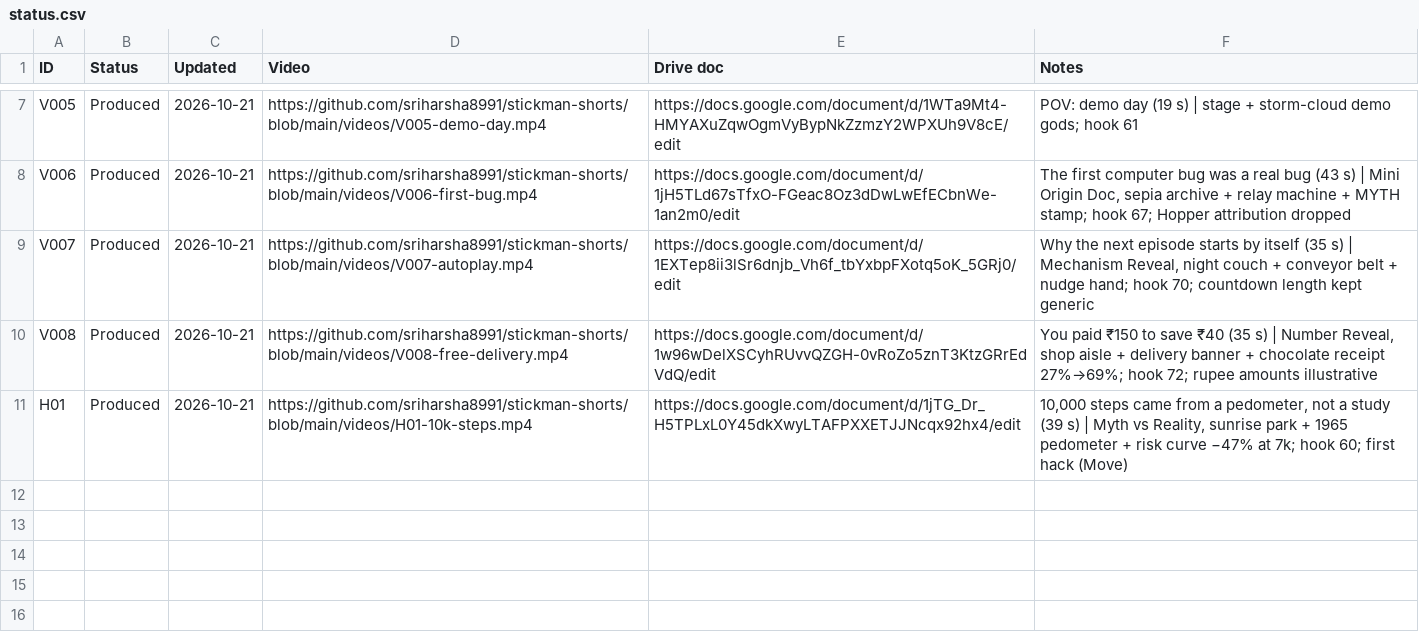
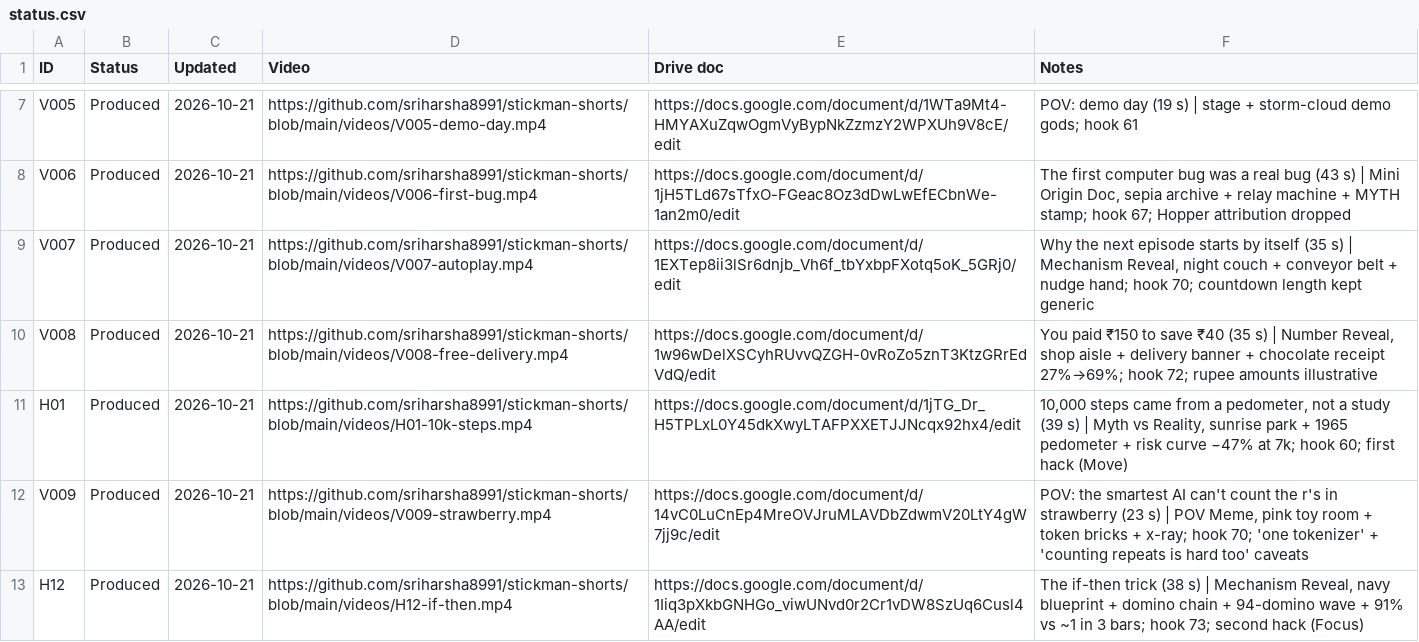
Before and after one commit to sriharsha8991/stickman-shorts, a CSV file: plan/status.csv, drawn as a sheet; only a part is shown, gaps mark what is left out.

```diff
--- a/plan/status.csv
+++ b/plan/status.csv
@@ -11 +11,3 @@ V008,Produced,2026-10-21,https://github.com/sriharsha8991/stickman-shorts/blob/m
 H01,Produced,2026-10-21,https://github.com/sriharsha8991/stickman-shorts/blob/main/videos/H01-10k-steps.mp4,https://docs.google.com/document/d/1jTG_Dr_H5TPLxL0Y45dkXwyLTAFPXXETJJNcqx92hx4/edit,"10,000 steps came from a pedometer, not a study (39 s) | Myth vs Reality, sunrise park + 1965 pedometer + risk curve −47% at 7k; hook 60; first hack (Move)"
+V009,Produced,2026-10-21,https://github.com/sriharsha8991/stickman-shorts/blob/main/videos/V009-strawberry.mp4,https://docs.google.com/document/d/14vC0LuCnEp4MreOVJruMLAVDbZdwmV20LtY4gW7jj9c/edit,"POV: the smartest AI can't count the r's in strawberry (23 s) | POV Meme, pink toy room + token bricks + x-ray; hook 70; 'one tokenizer' + 'counting repeats is hard too' caveats"
+H12,Produced,2026-10-21,https://github.com/sriharsha8991/stickman-shorts/blob/main/videos/H12-if-then.mp4,https://docs.google.com/document/d/1Iiq3pXkbGNHGo_viwUNvd0r2Cr1vDW8SzUq6Cusl4AA/edit,"The if-then trick (38 s) | Mechanism Reveal, navy blueprint + domino chain + 94-domino wave + 91% vs ~1 in 3 bars; hook 73; second hack (Focus)"
```
Also changed, not shown: 14 other files.
